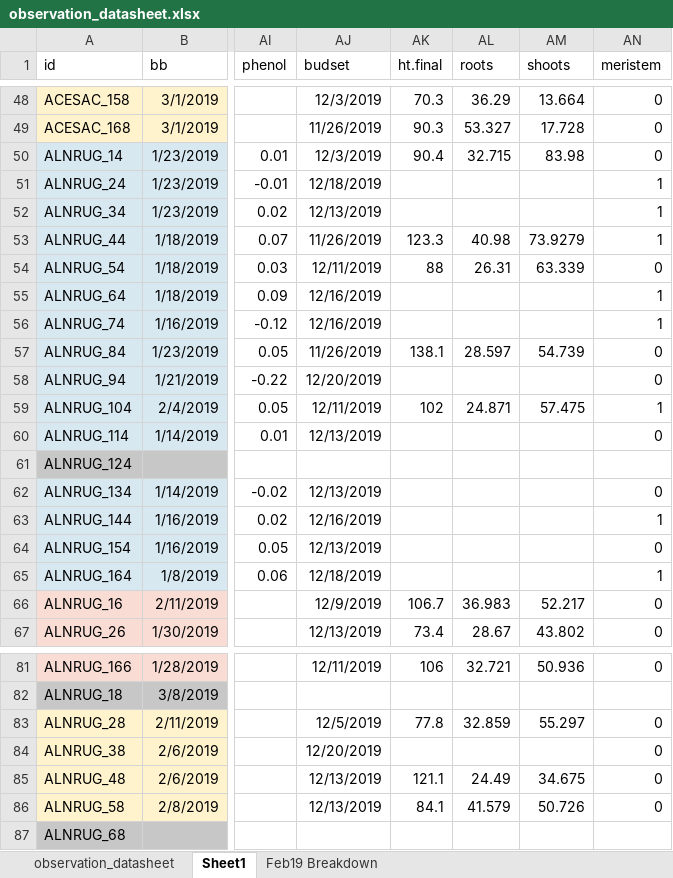
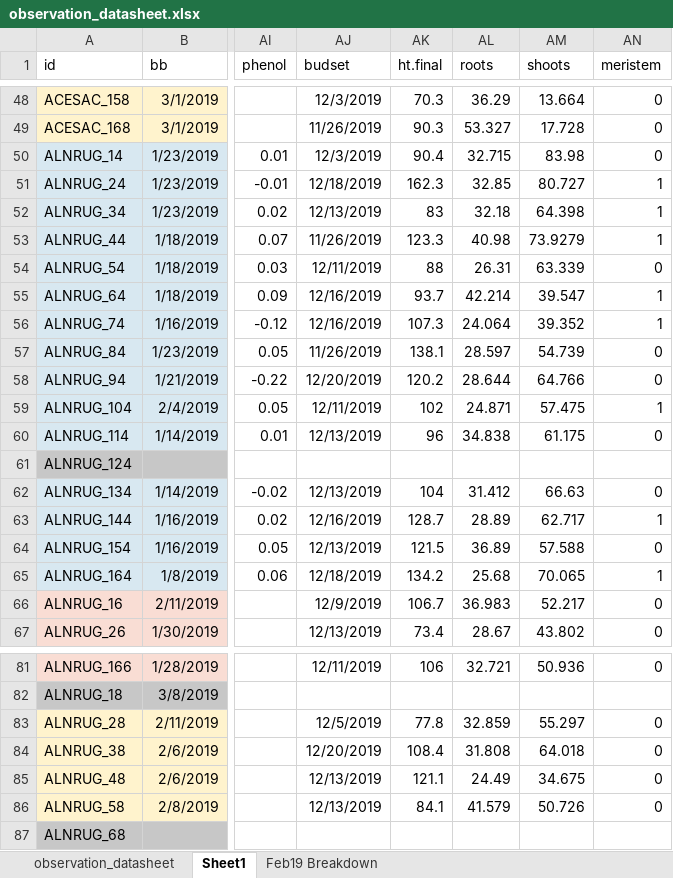
Before and after one commit to cchambe12/chillfreeze, an Excel workbook: data/observation_datasheet.xlsx, sheet Sheet1, drawn as a sheet; only a part is shown, gaps mark what is left out; values as stored, in another font and other column widths than the file's, no borders; the diff covers the shown part only; the diff names each change by its address in the sheet, - before the commit and + after, or states it on an @@ line.

```diff
--- a/data/observation_datasheet.xlsx (sheet Sheet1)
+++ b/data/observation_datasheet.xlsx (sheet Sheet1)
-AK51 (ht.final): (empty)
+AK51 (ht.final): 162.3
-AL51 (roots): (empty)
+AL51 (roots): 32.85
-AM51 (shoots): (empty)
+AM51 (shoots): 80.727
-AK52 (ht.final): (empty)
+AK52 (ht.final): 83
-AL52 (roots): (empty)
+AL52 (roots): 32.18
-AM52 (shoots): (empty)
+AM52 (shoots): 64.398
-AK55 (ht.final): (empty)
+AK55 (ht.final): 93.7
-AL55 (roots): (empty)
+AL55 (roots): 42.214
-AM55 (shoots): (empty)
+AM55 (shoots): 39.547
-AK56 (ht.final): (empty)
+AK56 (ht.final): 107.3
-AL56 (roots): (empty)
+AL56 (roots): 24.064
-AM56 (shoots): (empty)
+AM56 (shoots): 39.352
-AK58 (ht.final): (empty)
+AK58 (ht.final): 120.2
-AL58 (roots): (empty)
+AL58 (roots): 28.644
-AM58 (shoots): (empty)
+AM58 (shoots): 64.766
-AK60 (ht.final): (empty)
+AK60 (ht.final): 96
-AL60 (roots): (empty)
+AL60 (roots): 34.838
-AM60 (shoots): (empty)
+AM60 (shoots): 61.175
-AK62 (ht.final): (empty)
+AK62 (ht.final): 104
-AL62 (roots): (empty)
+AL62 (roots): 31.412
-AM62 (shoots): (empty)
+AM62 (shoots): 66.63
-AK63 (ht.final): (empty)
+AK63 (ht.final): 128.7
-AL63 (roots): (empty)
+AL63 (roots): 28.89
-AM63 (shoots): (empty)
+AM63 (shoots): 62.717
-AK64 (ht.final): (empty)
+AK64 (ht.final): 121.5
-AL64 (roots): (empty)
+AL64 (roots): 36.89
-AM64 (shoots): (empty)
+AM64 (shoots): 57.588
-AK65 (ht.final): (empty)
+AK65 (ht.final): 134.2
-AL65 (roots): (empty)
+AL65 (roots): 25.68
-AM65 (shoots): (empty)
+AM65 (shoots): 70.065
-AK84 (ht.final): (empty)
+AK84 (ht.final): 108.4
-AL84 (roots): (empty)
+AL84 (roots): 31.808
-AM84 (shoots): (empty)
+AM84 (shoots): 64.018
```
Also changed, not shown: 51 edited cells elsewhere in this sheet, 6 other files.
